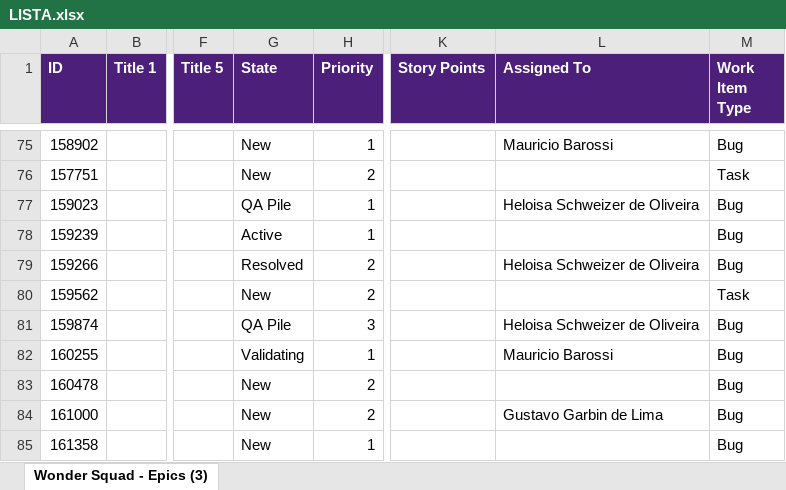
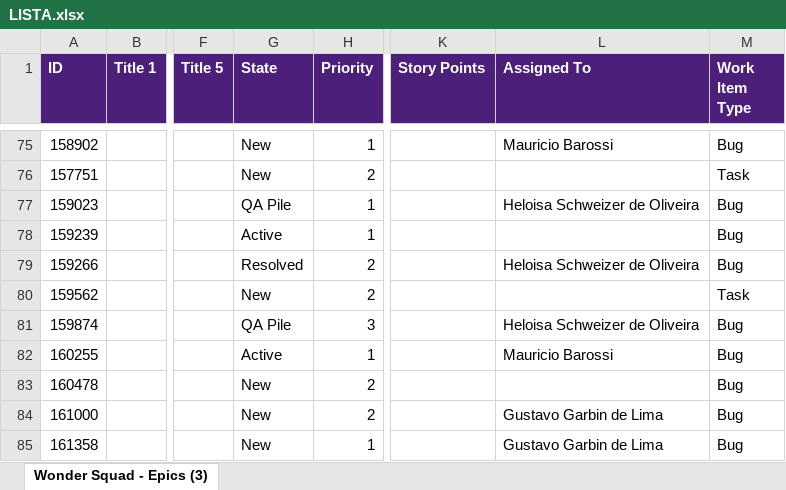
Before and after one commit to Gui08lherme/versao-conteudo, an Excel workbook: LISTA.xlsx, sheet Wonder Squad - Epics (3), drawn as a sheet; only a part is shown, gaps mark what is left out; values as stored, in another font and other column widths than the file's, no borders; the diff covers the shown part only; the diff names each change by its address in the sheet, - before the commit and + after, or states it on an @@ line.

```diff
--- a/LISTA.xlsx (sheet Wonder Squad - Epics (3))
+++ b/LISTA.xlsx (sheet Wonder Squad - Epics (3))
-G82 (State): Validating
+G82 (State): Active
-L85 (Assigned To): (empty)
+L85 (Assigned To): Gustavo Garbin de Lima
```
Also changed, not shown: 2 added rows and 20 edited cells elsewhere in this sheet.
